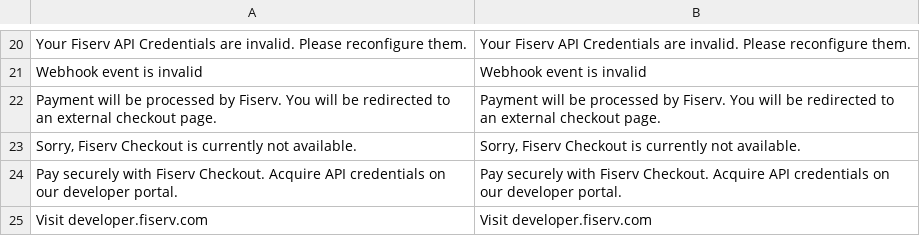
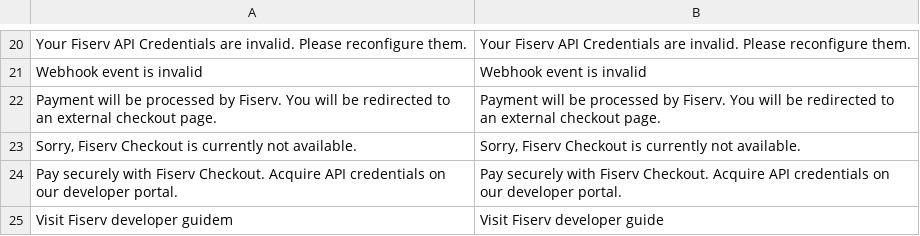
Before and after one commit to fsprncnv/fisrv-magento2-plugin, a CSV file: i18n/en_US.csv, drawn as a sheet; only a part is shown, gaps mark what is left out.

```diff
--- a/i18n/en_US.csv
+++ b/i18n/en_US.csv
@@ -24,2 +24,2 @@
 "Pay securely with Fiserv Checkout. Acquire API credentials on our developer portal.","Pay securely with Fiserv Checkout. Acquire API credentials on our developer portal."
-"Visit developer.fiserv.com","Visit developer.fiserv.com"
+"Visit Fiserv developer guidem","Visit Fiserv developer guide"
```
Also changed, not shown: i18n/de_DE.csv, 1 other file.
